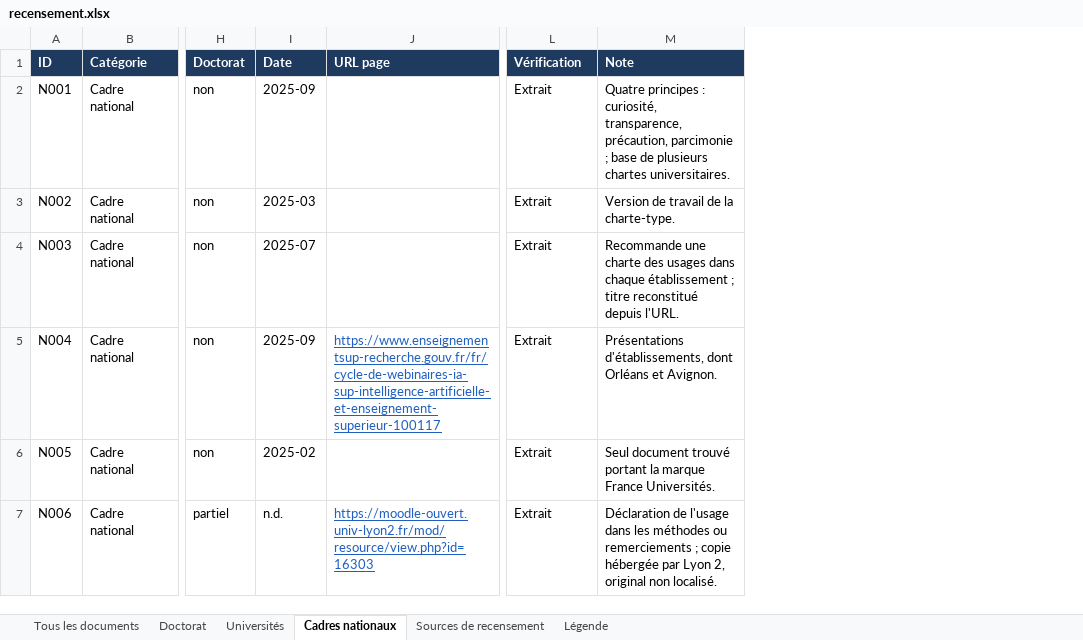
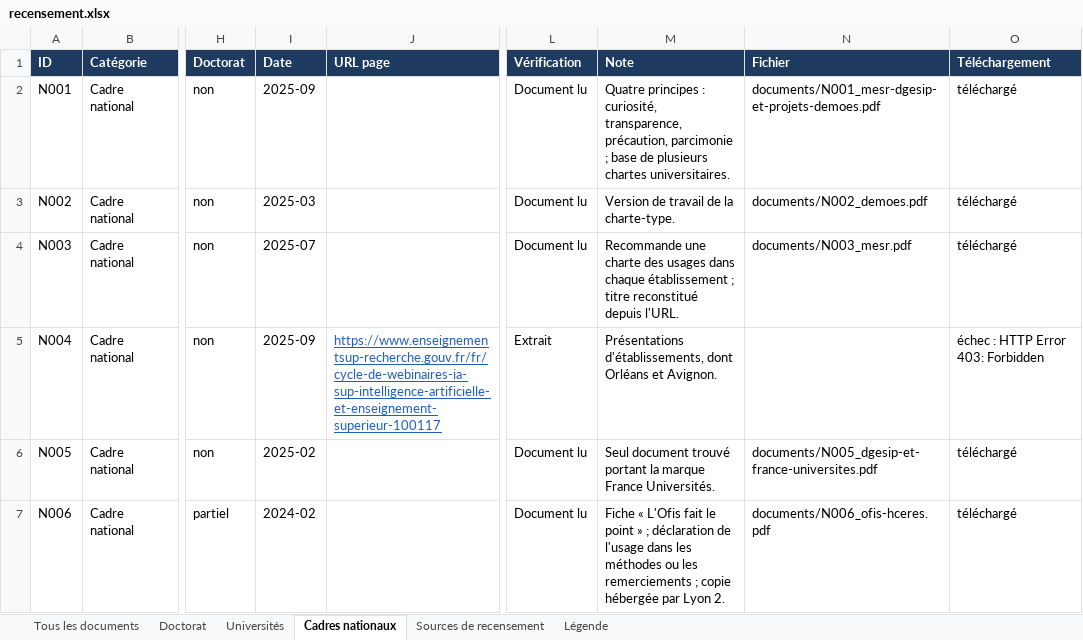
Before and after one commit to Cercle-IA/ia-education, an Excel workbook: chartes-ia-universites/recensement.xlsx, sheet Cadres nationaux, drawn as a sheet; only a part is shown, gaps mark what is left out; values as stored, in another font and other column widths than the file's, no borders; the diff covers the shown part only; the diff names each change by its address in the sheet, - before the commit and + after, or states it on an @@ line.

```diff
--- a/chartes-ia-universites/recensement.xlsx (sheet Cadres nationaux)
+++ b/chartes-ia-universites/recensement.xlsx (sheet Cadres nationaux)
+column N (Fichier), rows 2-7: documents/N001_mesr-dgesip-et-projets-demoes.pdf | documents/N002_demoes.pdf | documents/N003_mesr.pdf |  | documents/N005_dgesip-et-france-universites.pdf | documents/N006_ofis-hceres.pdf
+column O (Téléchargement), rows 2-7: téléchargé | téléchargé | téléchargé | échec : HTTP Error 403: Forbidden | téléchargé | téléchargé
-L2:L4 (Vérification): Extrait
+L2:L4 (Vérification): Document lu
-L6:L7 (Vérification): Extrait
+L6:L7 (Vérification): Document lu
-I7 (Date): n.d.
+I7 (Date): 2024-02
-J7 (URL page): https://moodle-ouvert.univ-lyon2.fr/mod/resource/view.php?id=16303
+J7 (URL page): (empty)
-M7 (Note): Déclaration de l'usage dans les méthodes ou remerciements ; copie hébergée par Lyon 2, original non localisé.
+M7 (Note): Fiche « L'Ofis fait le point » ; déclaration de l'usage dans les méthodes ou les remerciements ; copie hébergée par Lyon 2.
```
Also changed, not shown: 8 edited cells elsewhere in this sheet, sheet Tous les documents, sheet Universités, sheet Doctorat, sheet Légende, 23 other files.
